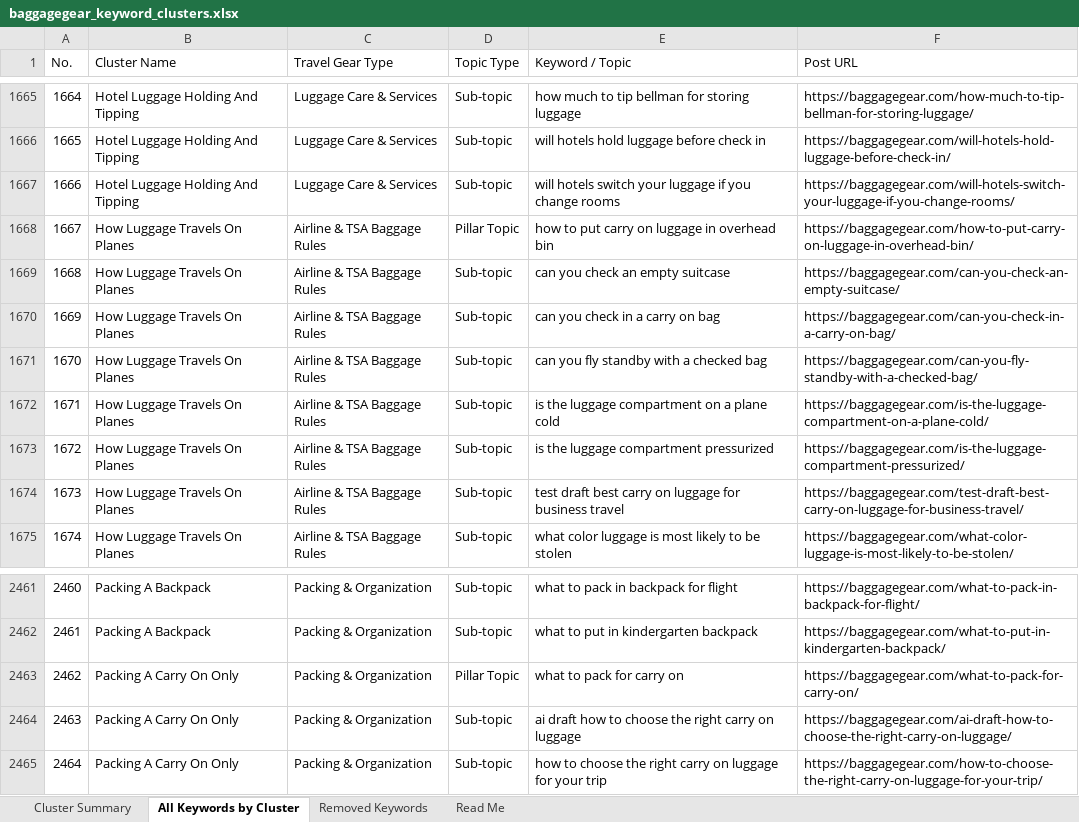
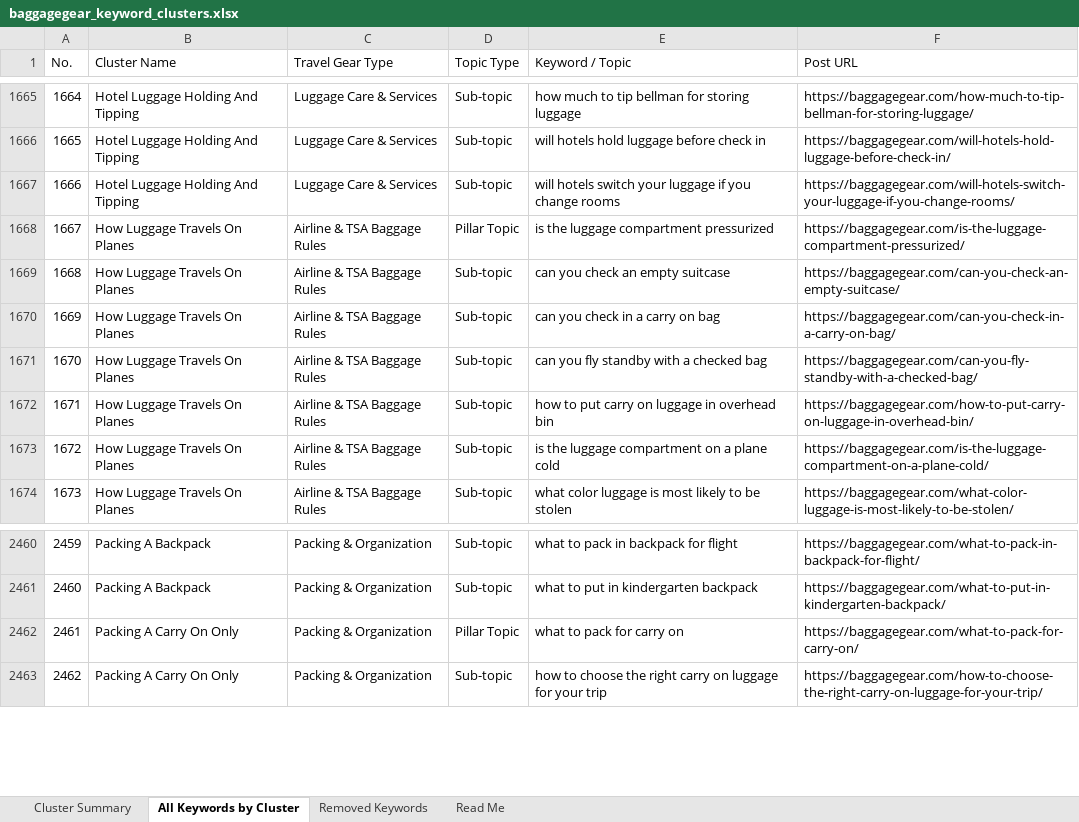
Before and after one commit to MMehediMasum/BaggageGear, an Excel workbook: baggagegear_keyword_clusters.xlsx, sheet All Keywords by Cluster, drawn as a sheet; only a part is shown, gaps mark what is left out; values as stored, in another font and other column widths than the file's, no cell formats; removed rows and columns are numbered as before the commit, all else as after; the diff names each change by its address in the sheet, - before the commit and + after, or states it on an @@ line.

```diff
--- a/baggagegear_keyword_clusters.xlsx (sheet All Keywords by Cluster)
+++ b/baggagegear_keyword_clusters.xlsx (sheet All Keywords by Cluster)
-E1668 (Keyword / Topic): how to put carry on luggage in overhead bin
+E1668 (Keyword / Topic): is the luggage compartment pressurized
-F1668 (Post URL): https://baggagegear.com/how-to-put-carry-on-luggage-in-overhead-bin/
+F1668 (Post URL): https://baggagegear.com/is-the-luggage-compartment-pressurized/
+row 1672: 1671 | How Luggage Travels On Planes | Airline & TSA Baggage Rules | Sub-topic | how to put carry on luggage in overhead bin | https://baggagegear.com/how-to-put-carry-on-luggage-in-overhead-bin/
@@ column A (No.) renumbered from row 1673 down @@
-row 1673: 1672 | How Luggage Travels On Planes | Airline & TSA Baggage Rules | Sub-topic | is the luggage compartment pressurized | https://baggagegear.com/is-the-luggage-compartment-pressurized/
-row 1674: 1673 | How Luggage Travels On Planes | Airline & TSA Baggage Rules | Sub-topic | test draft best carry on luggage for business travel | https://baggagegear.com/test-draft-best-carry-on-luggage-for-business-travel/
-row 2464: 2463 | Packing A Carry On Only | Packing & Organization | Sub-topic | ai draft how to choose the right carry on luggage | https://baggagegear.com/ai-draft-how-to-choose-the-right-carry-on-luggage/
```
Also changed, not shown: sheet Cluster Summary, sheet Removed Keywords, sheet Read Me, cell formats, formulas that keep their value.
